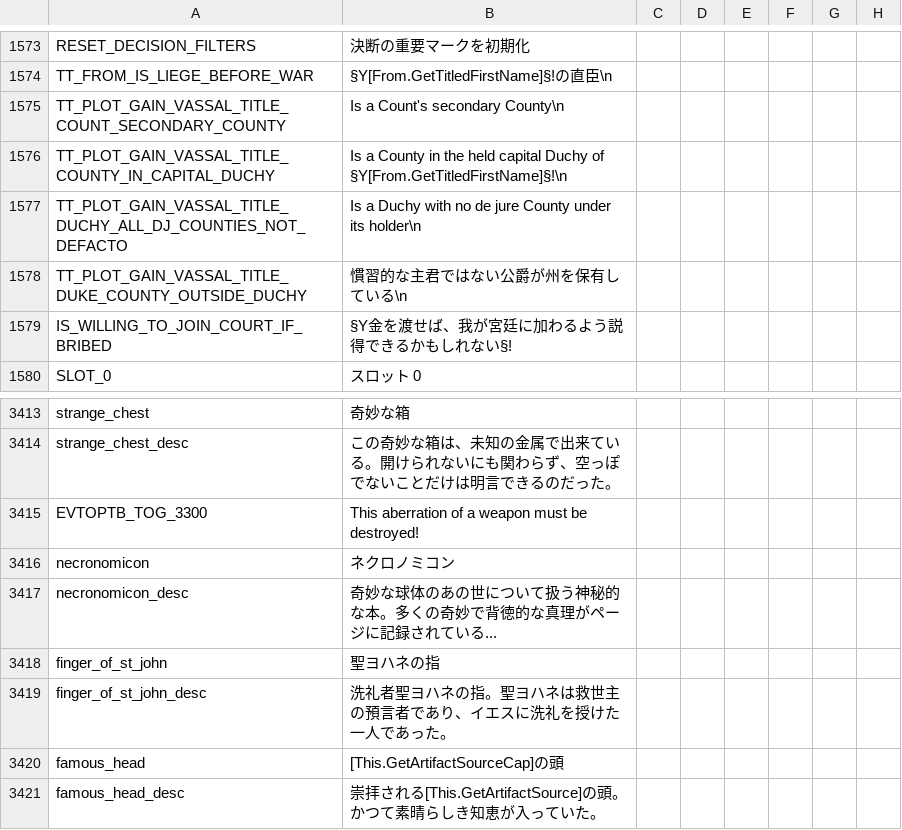
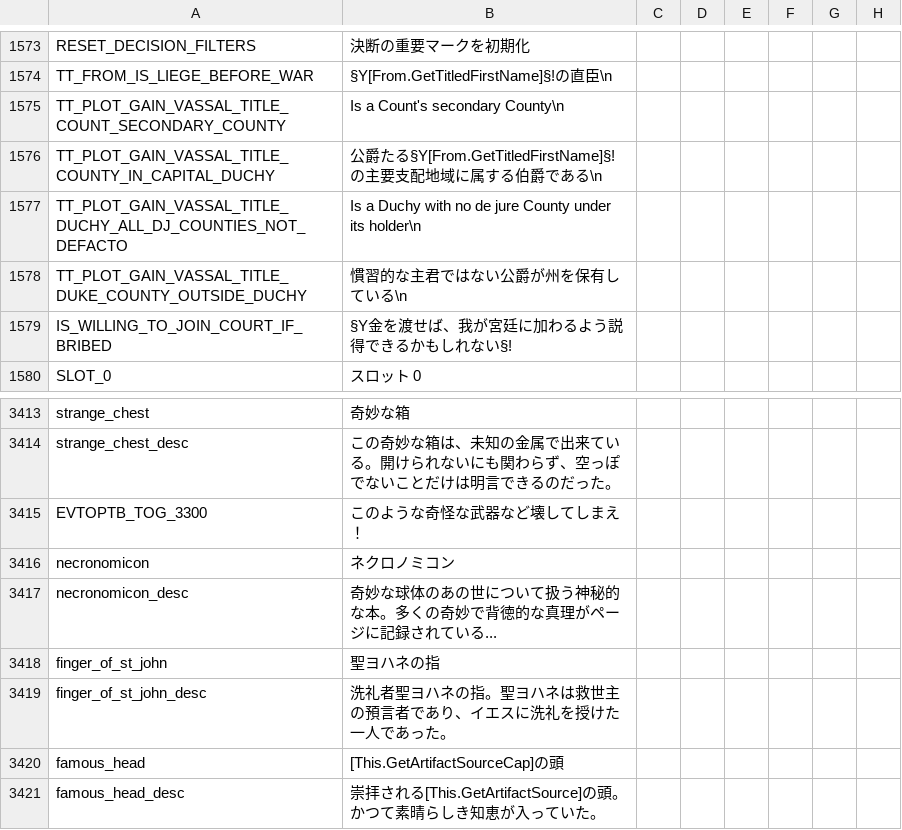
Before and after one commit to matanki-saito/CK2JPModAppendixI, a CSV file: source/localisation/MonksAndMystics.csv, drawn as a sheet; only a part is shown, gaps mark what is left out; the diff names each change by its address in the sheet, - before the commit and + after, or states it on an @@ line.

```diff
--- a/source/localisation/MonksAndMystics.csv
+++ b/source/localisation/MonksAndMystics.csv
-B1576: Is a County in the held capital Duchy of §Y[From.GetTitledFirstName]§!\n
+B1576: 公爵たる§Y[From.GetTitledFirstName]§!の主要支配地域に属する伯爵である\n
-B3415: This aberration of a weapon must be destroyed!
+B3415: このような奇怪な武器など壊してしまえ！
```
Also changed, not shown: source/localisation/ReapersDue.csv, source/localisation/v2_82.csv, 2 other files.
